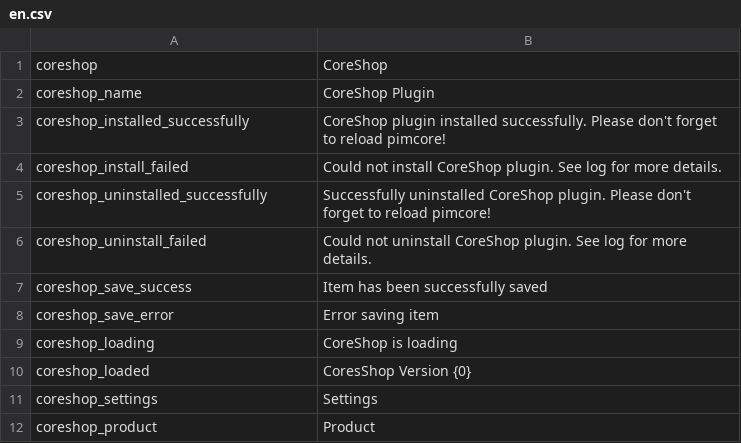
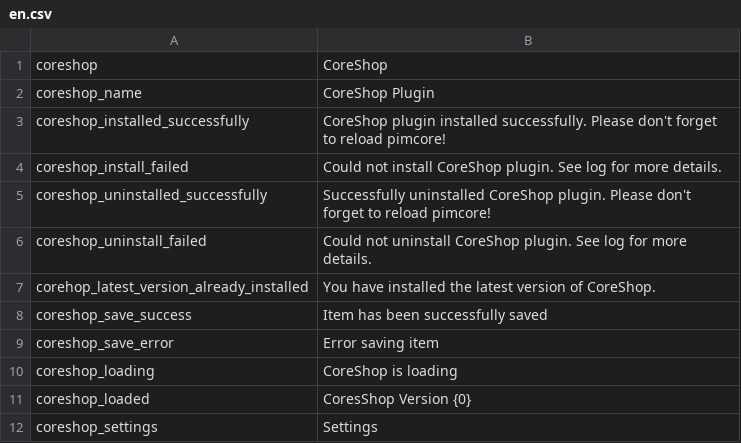
Before and after one commit to coreshop/CoreShop, a CSV file: static/texts/en.csv, drawn as a sheet; only a part is shown; the shorter side is filled out with more unchanged rows; the diff names each change by its address in the sheet, - before the commit and + after, or states it on an @@ line.

```diff
--- a/static/texts/en.csv
+++ b/static/texts/en.csv
+row 7: corehop_latest_version_already_installed | You have installed the latest version of CoreShop.
```
Also changed, not shown: static/texts/de.csv, 3 other files.
